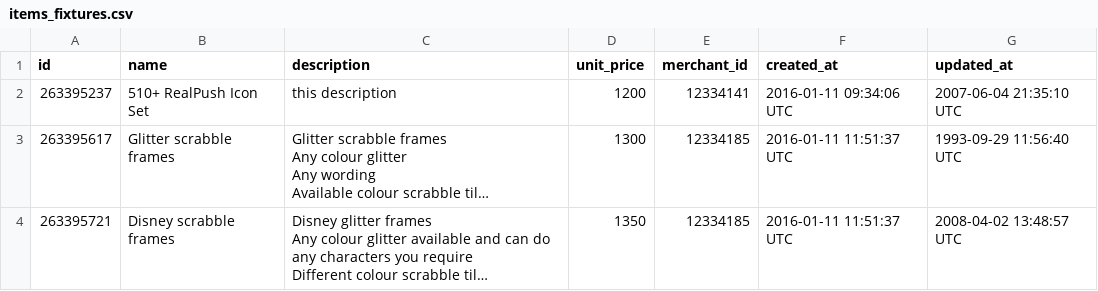
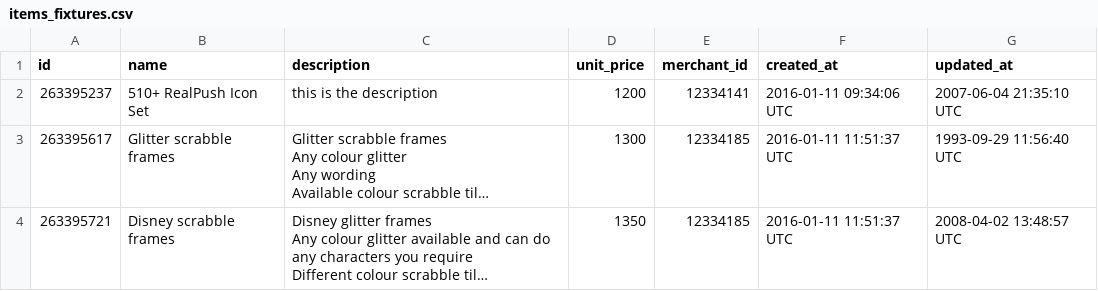
Before and after one commit to turingschool-examples/black_thursday, a CSV file: data/items_fixtures.csv, drawn as a sheet; long unchanged cells end in …; the diff names each change by its address in the sheet, - before the commit and + after, or states it on an @@ line.

```diff
--- a/data/items_fixtures.csv
+++ b/data/items_fixtures.csv
-C2 (description): this description
+C2 (description): this is the description
```
Also changed, not shown: 5 other files.
